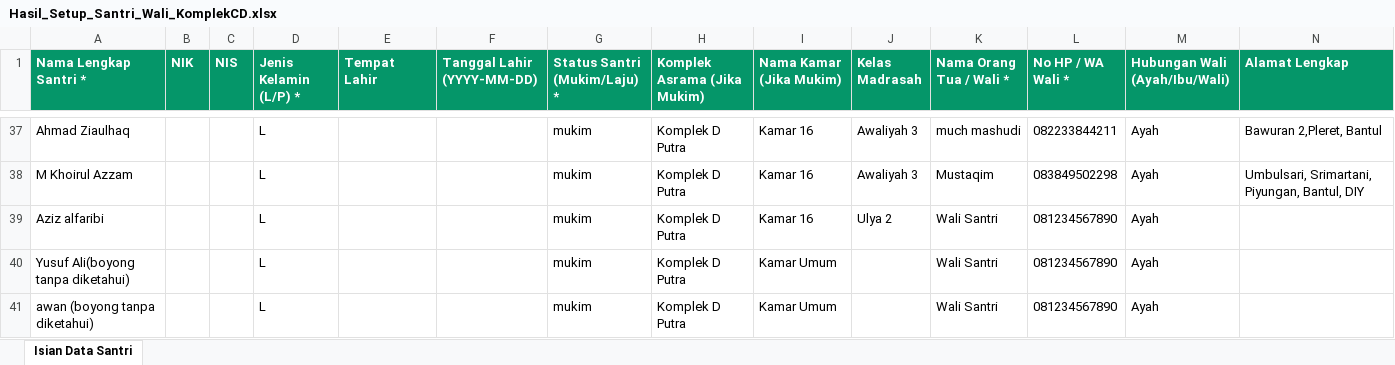
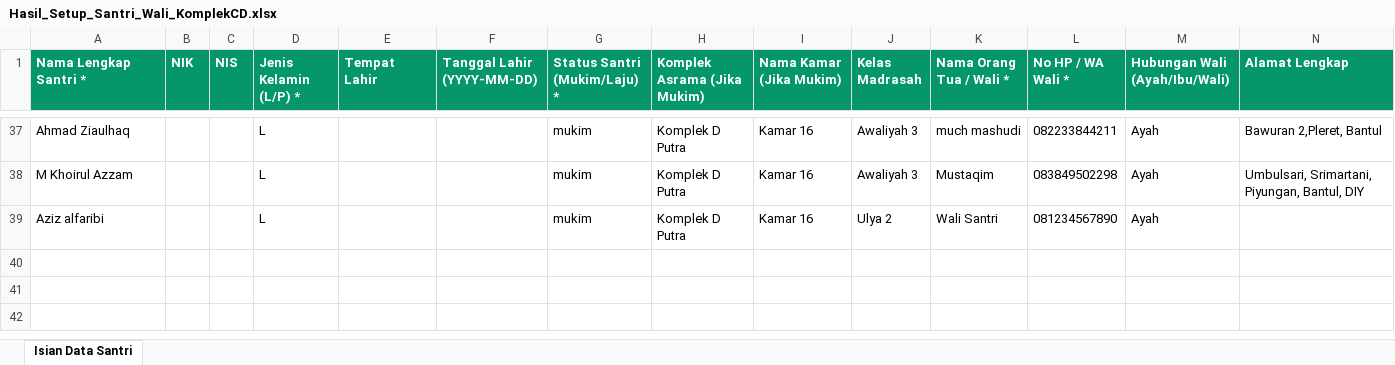
Before and after one commit to pandakong88/elf, an Excel workbook: Hasil_Setup_Santri_Wali_KomplekCD.xlsx, sheet Isian Data Santri, drawn as a sheet; only a part is shown, gaps mark what is left out; values as stored, in another font and other column widths than the file's, no borders; rows hold the shown columns only; the diff names each change by its address in the sheet, - before the commit and + after, or states it on an @@ line.

```diff
--- a/Hasil_Setup_Santri_Wali_KomplekCD.xlsx (sheet Isian Data Santri)
+++ b/Hasil_Setup_Santri_Wali_KomplekCD.xlsx (sheet Isian Data Santri)
-row 40: Yusuf Ali(boyong tanpa diketahui) |  |  | L |  |  | mukim | Komplek D Putra | Kamar Umum |  | Wali Santri | 081234567890 | Ayah
-row 41: awan (boyong tanpa diketahui) |  |  | L |  |  | mukim | Komplek D Putra | Kamar Umum |  | Wali Santri | 081234567890 | Ayah
```
Also changed, not shown: 23 other files.
